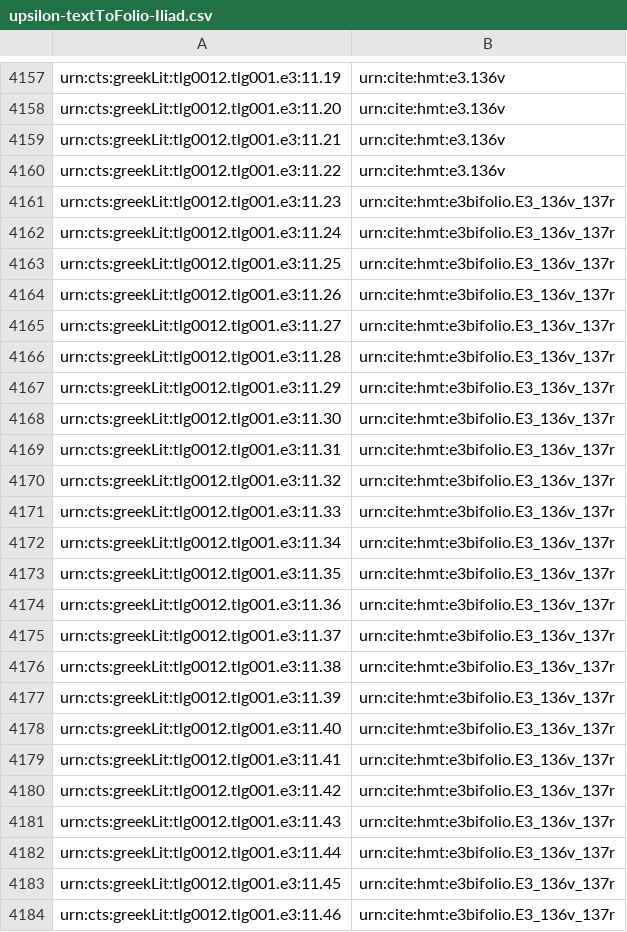
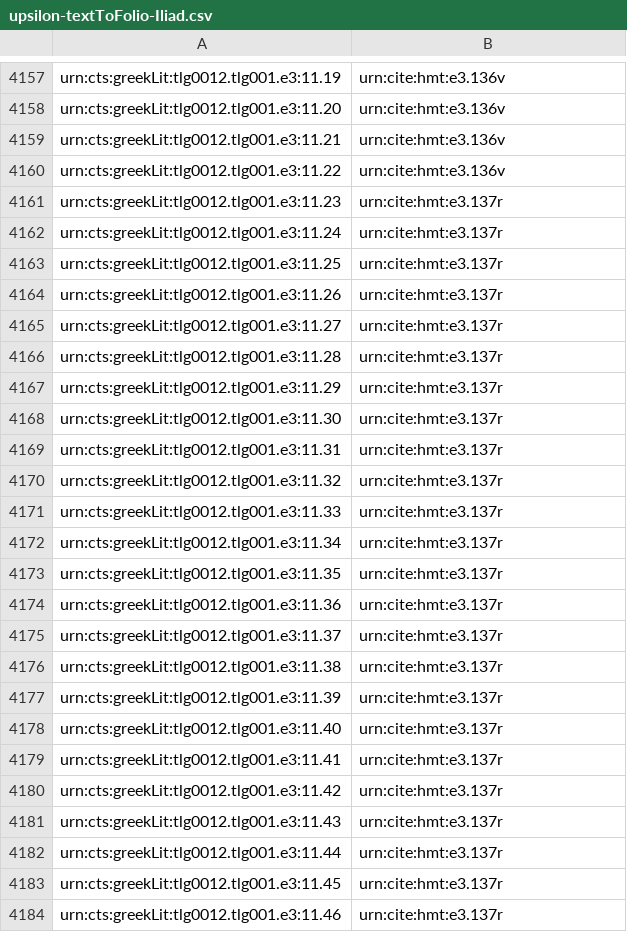
Before and after one commit to HCMID/closed-hmt-iliad11, a CSV file: indices/upsilon-textToFolio-Iliad.csv, drawn as a sheet; only a part is shown, gaps mark what is left out.

Commit message:
Update upsilon-textToFolio-Iliad.csv

```diff
--- a/indices/upsilon-textToFolio-Iliad.csv
+++ b/indices/upsilon-textToFolio-Iliad.csv
@@ -4160,25 +4160,25 @@ urn:cts:greekLit:tlg0012.tlg001.e3:11.21,urn:cite:hmt:e3.136v
 urn:cts:greekLit:tlg0012.tlg001.e3:11.22,urn:cite:hmt:e3.136v
-urn:cts:greekLit:tlg0012.tlg001.e3:11.23,urn:cite:hmt:e3bifolio.E3_136v_137r
-urn:cts:greekLit:tlg0012.tlg001.e3:11.24,urn:cite:hmt:e3bifolio.E3_136v_137r
-urn:cts:greekLit:tlg0012.tlg001.e3:11.25,urn:cite:hmt:e3bifolio.E3_136v_137r
-urn:cts:greekLit:tlg0012.tlg001.e3:11.26,urn:cite:hmt:e3bifolio.E3_136v_137r
-urn:cts:greekLit:tlg0012.tlg001.e3:11.27,urn:cite:hmt:e3bifolio.E3_136v_137r
-urn:cts:greekLit:tlg0012.tlg001.e3:11.28,urn:cite:hmt:e3bifolio.E3_136v_137r
-urn:cts:greekLit:tlg0012.tlg001.e3:11.29,urn:cite:hmt:e3bifolio.E3_136v_137r
-urn:cts:greekLit:tlg0012.tlg001.e3:11.30,urn:cite:hmt:e3bifolio.E3_136v_137r
-urn:cts:greekLit:tlg0012.tlg001.e3:11.31,urn:cite:hmt:e3bifolio.E3_136v_137r
-urn:cts:greekLit:tlg0012.tlg001.e3:11.32,urn:cite:hmt:e3bifolio.E3_136v_137r
-urn:cts:greekLit:tlg0012.tlg001.e3:11.33,urn:cite:hmt:e3bifolio.E3_136v_137r
-urn:cts:greekLit:tlg0012.tlg001.e3:11.34,urn:cite:hmt:e3bifolio.E3_136v_137r
-urn:cts:greekLit:tlg0012.tlg001.e3:11.35,urn:cite:hmt:e3bifolio.E3_136v_137r
-urn:cts:greekLit:tlg0012.tlg001.e3:11.36,urn:cite:hmt:e3bifolio.E3_136v_137r
-urn:cts:greekLit:tlg0012.tlg001.e3:11.37,urn:cite:hmt:e3bifolio.E3_136v_137r
-urn:cts:greekLit:tlg0012.tlg001.e3:11.38,urn:cite:hmt:e3bifolio.E3_136v_137r
-urn:cts:greekLit:tlg0012.tlg001.e3:11.39,urn:cite:hmt:e3bifolio.E3_136v_137r
-urn:cts:greekLit:tlg0012.tlg001.e3:11.40,urn:cite:hmt:e3bifolio.E3_136v_137r
-urn:cts:greekLit:tlg0012.tlg001.e3:11.41,urn:cite:hmt:e3bifolio.E3_136v_137r
-urn:cts:greekLit:tlg0012.tlg001.e3:11.42,urn:cite:hmt:e3bifolio.E3_136v_137r
-urn:cts:greekLit:tlg0012.tlg001.e3:11.43,urn:cite:hmt:e3bifolio.E3_136v_137r
-urn:cts:greekLit:tlg0012.tlg001.e3:11.44,urn:cite:hmt:e3bifolio.E3_136v_137r
-urn:cts:greekLit:tlg0012.tlg001.e3:11.45,urn:cite:hmt:e3bifolio.E3_136v_137r
-urn:cts:greekLit:tlg0012.tlg001.e3:11.46,urn:cite:hmt:e3bifolio.E3_136v_137r
+urn:cts:greekLit:tlg0012.tlg001.e3:11.23,urn:cite:hmt:e3.137r
+urn:cts:greekLit:tlg0012.tlg001.e3:11.24,urn:cite:hmt:e3.137r
+urn:cts:greekLit:tlg0012.tlg001.e3:11.25,urn:cite:hmt:e3.137r
+urn:cts:greekLit:tlg0012.tlg001.e3:11.26,urn:cite:hmt:e3.137r
+urn:cts:greekLit:tlg0012.tlg001.e3:11.27,urn:cite:hmt:e3.137r
+urn:cts:greekLit:tlg0012.tlg001.e3:11.28,urn:cite:hmt:e3.137r
+urn:cts:greekLit:tlg0012.tlg001.e3:11.29,urn:cite:hmt:e3.137r
+urn:cts:greekLit:tlg0012.tlg001.e3:11.30,urn:cite:hmt:e3.137r
+urn:cts:greekLit:tlg0012.tlg001.e3:11.31,urn:cite:hmt:e3.137r
+urn:cts:greekLit:tlg0012.tlg001.e3:11.32,urn:cite:hmt:e3.137r
+urn:cts:greekLit:tlg0012.tlg001.e3:11.33,urn:cite:hmt:e3.137r
+urn:cts:greekLit:tlg0012.tlg001.e3:11.34,urn:cite:hmt:e3.137r
+urn:cts:greekLit:tlg0012.tlg001.e3:11.35,urn:cite:hmt:e3.137r
+urn:cts:greekLit:tlg0012.tlg001.e3:11.36,urn:cite:hmt:e3.137r
+urn:cts:greekLit:tlg0012.tlg001.e3:11.37,urn:cite:hmt:e3.137r
+urn:cts:greekLit:tlg0012.tlg001.e3:11.38,urn:cite:hmt:e3.137r
+urn:cts:greekLit:tlg0012.tlg001.e3:11.39,urn:cite:hmt:e3.137r
+urn:cts:greekLit:tlg0012.tlg001.e3:11.40,urn:cite:hmt:e3.137r
+urn:cts:greekLit:tlg0012.tlg001.e3:11.41,urn:cite:hmt:e3.137r
+urn:cts:greekLit:tlg0012.tlg001.e3:11.42,urn:cite:hmt:e3.137r
+urn:cts:greekLit:tlg0012.tlg001.e3:11.43,urn:cite:hmt:e3.137r
+urn:cts:greekLit:tlg0012.tlg001.e3:11.44,urn:cite:hmt:e3.137r
+urn:cts:greekLit:tlg0012.tlg001.e3:11.45,urn:cite:hmt:e3.137r
+urn:cts:greekLit:tlg0012.tlg001.e3:11.46,urn:cite:hmt:e3.137r
```
